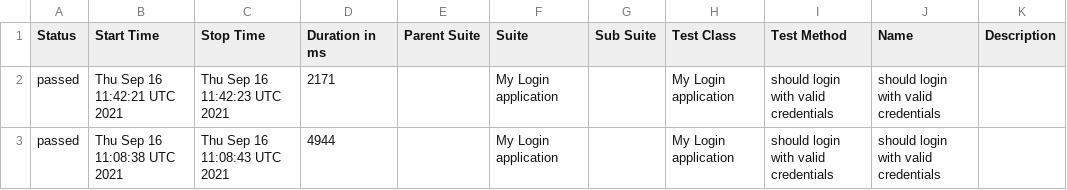
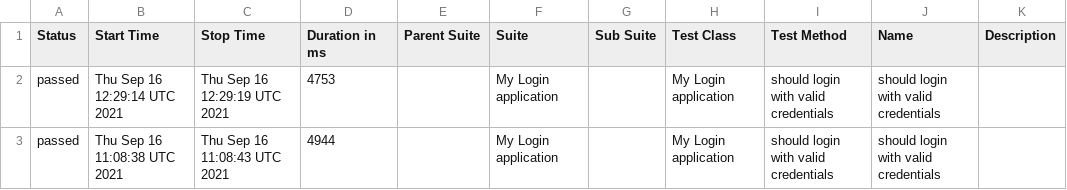
Before and after one commit to Baelir100/Work, a CSV file: docs/data/suites.csv, drawn as a sheet.

```diff
--- a/docs/data/suites.csv
+++ b/docs/data/suites.csv
@@ -1,3 +1,3 @@
 "Status","Start Time","Stop Time","Duration in ms","Parent Suite","Suite","Sub Suite","Test Class","Test Method","Name","Description"
-"passed","Thu Sep 16 11:42:21 UTC 2021","Thu Sep 16 11:42:23 UTC 2021","2171","","My Login application","","My Login application","should login with valid credentials","should login with valid credentials",""
+"passed","Thu Sep 16 12:29:14 UTC 2021","Thu Sep 16 12:29:19 UTC 2021","4753","","My Login application","","My Login application","should login with valid credentials","should login with valid credentials",""
 "passed","Thu Sep 16 11:08:38 UTC 2021","Thu Sep 16 11:08:43 UTC 2021","4944","","My Login application","","My Login application","should login with valid credentials","should login with valid credentials",""
```
Also changed, not shown: 15 other files.
